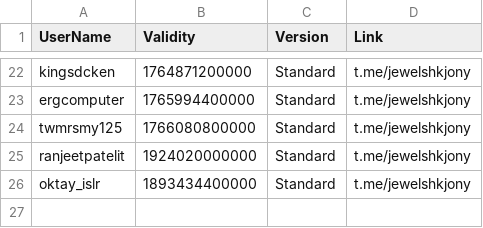
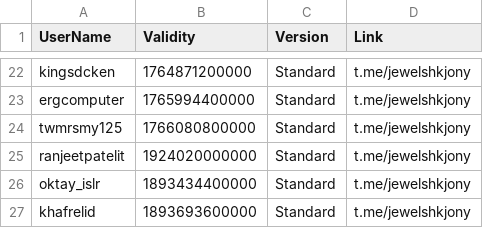
Before and after one commit to jewelshkjony/PublicFolder, a CSV file: GooglePlayBilling.csv, drawn as a sheet; only a part is shown, gaps mark what is left out.

Commit message:
Update GooglePlayBilling.csv

```diff
--- a/GooglePlayBilling.csv
+++ b/GooglePlayBilling.csv
@@ -26 +26,2 @@ ranjeetpatelit,1924020000000,Standard,t.me/jewelshkjony
 oktay_islr,1893434400000,Standard,t.me/jewelshkjony
+khafrelid,1893693600000,Standard,t.me/jewelshkjony
```
